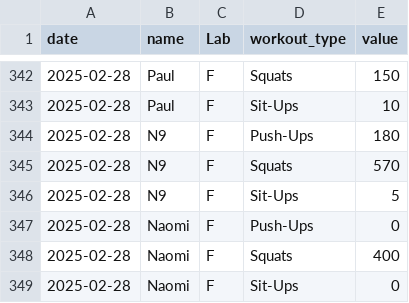
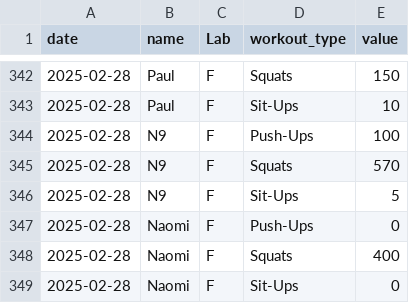
Before and after one commit to Alopez6991/GAINS, a CSV file: GAINS.csv, drawn as a sheet; only a part is shown, gaps mark what is left out.

```diff
--- a/GAINS.csv
+++ b/GAINS.csv
@@ -343,3 +343,3 @@ date,name,Lab,workout_type,value
 2025-02-28,Paul,F,Sit-Ups,10
-2025-02-28,N9,F,Push-Ups,180
+2025-02-28,N9,F,Push-Ups,100
 2025-02-28,N9,F,Squats,570
```
Also changed, not shown: 3 other files.
